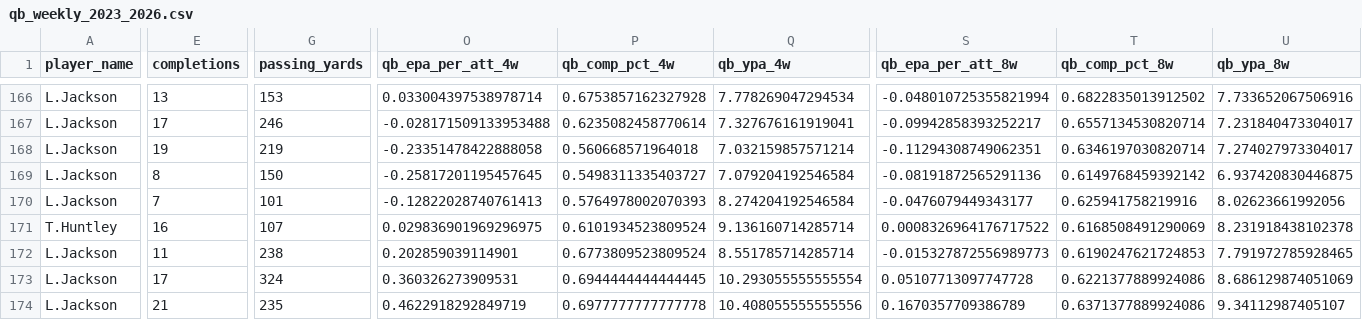
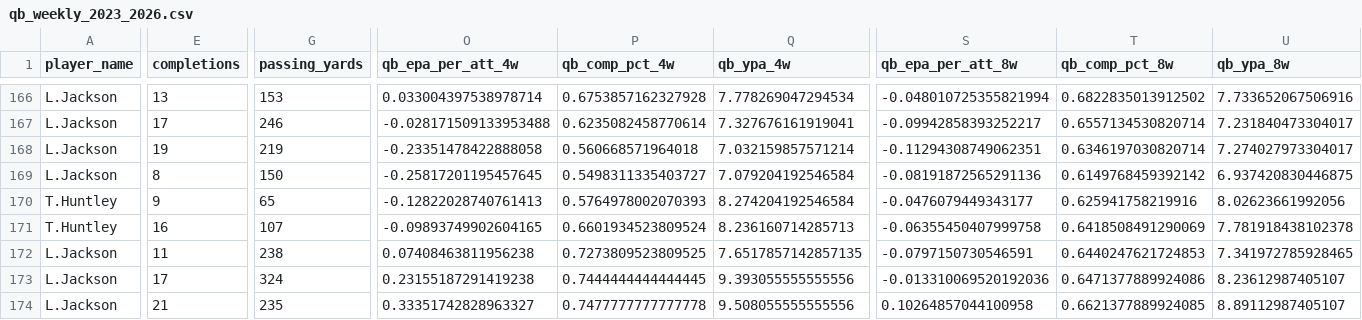
Before and after one commit to pdaly42/sports-edge, a CSV file: data/raw/nfl/qb_weekly_2023_2026.csv, drawn as a sheet; only a part is shown, gaps mark what is left out; the diff covers the shown part only; the diff names each change by its address in the sheet, - before the commit and + after, or states it on an @@ line.

```diff
--- a/data/raw/nfl/qb_weekly_2023_2026.csv
+++ b/data/raw/nfl/qb_weekly_2023_2026.csv
-A170 (player_name): L.Jackson
+A170 (player_name): T.Huntley
-E170 (completions): 7
+E170 (completions): 9
-G170 (passing_yards): 101
+G170 (passing_yards): 65
-O171 (qb_epa_per_att_4w): 0.029836901969296975
+O171 (qb_epa_per_att_4w): -0.09893749902604165
-P171 (qb_comp_pct_4w): 0.6101934523809524
+P171 (qb_comp_pct_4w): 0.6601934523809524
-Q171 (qb_ypa_4w): 9.136160714285714
+Q171 (qb_ypa_4w): 8.236160714285713
-S171 (qb_epa_per_att_8w): 0.0008326964176717522
+S171 (qb_epa_per_att_8w): -0.06355450407999758
-T171 (qb_comp_pct_8w): 0.6168508491290069
+T171 (qb_comp_pct_8w): 0.6418508491290069
-U171 (qb_ypa_8w): 8.231918438102378
+U171 (qb_ypa_8w): 7.781918438102378
-O172 (qb_epa_per_att_4w): 0.202859039114901
+O172 (qb_epa_per_att_4w): 0.07408463811956238
-P172 (qb_comp_pct_4w): 0.6773809523809524
+P172 (qb_comp_pct_4w): 0.7273809523809525
-Q172 (qb_ypa_4w): 8.551785714285714
+Q172 (qb_ypa_4w): 7.6517857142857135
-S172 (qb_epa_per_att_8w): -0.015327872556989773
+S172 (qb_epa_per_att_8w): -0.0797150730546591
-T172 (qb_comp_pct_8w): 0.6190247621724853
+T172 (qb_comp_pct_8w): 0.6440247621724853
-U172 (qb_ypa_8w): 7.791972785928465
+U172 (qb_ypa_8w): 7.341972785928465
-O173 (qb_epa_per_att_4w): 0.360326273909531
+O173 (qb_epa_per_att_4w): 0.23155187291419238
-P173 (qb_comp_pct_4w): 0.6944444444444445
+P173 (qb_comp_pct_4w): 0.7444444444444445
-Q173 (qb_ypa_4w): 10.293055555555554
+Q173 (qb_ypa_4w): 9.393055555555556
-S173 (qb_epa_per_att_8w): 0.05107713097747728
+S173 (qb_epa_per_att_8w): -0.013310069520192036
-T173 (qb_comp_pct_8w): 0.6221377889924086
+T173 (qb_comp_pct_8w): 0.6471377889924086
-U173 (qb_ypa_8w): 8.686129874051069
+U173 (qb_ypa_8w): 8.23612987405107
-O174 (qb_epa_per_att_4w): 0.4622918292849719
+O174 (qb_epa_per_att_4w): 0.33351742828963327
-P174 (qb_comp_pct_4w): 0.6977777777777778
+P174 (qb_comp_pct_4w): 0.7477777777777778
-Q174 (qb_ypa_4w): 10.408055555555556
+Q174 (qb_ypa_4w): 9.508055555555556
-S174 (qb_epa_per_att_8w): 0.1670357709386789
+S174 (qb_epa_per_att_8w): 0.10264857044100958
-T174 (qb_comp_pct_8w): 0.6371377889924086
+T174 (qb_comp_pct_8w): 0.6621377889924085
-U174 (qb_ypa_8w): 9.34112987405107
+U174 (qb_ypa_8w): 8.89112987405107
```
Also changed, not shown: 2 added rows and 100 edited cells elsewhere in this file, data/raw/nfl/team_epa_2023_2026.csv, 2 other files.
